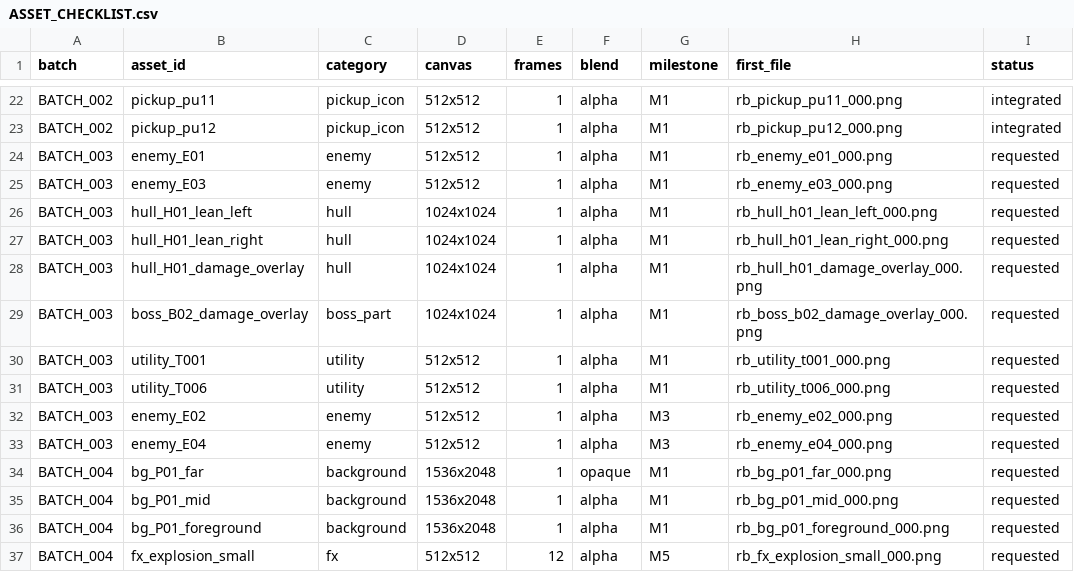
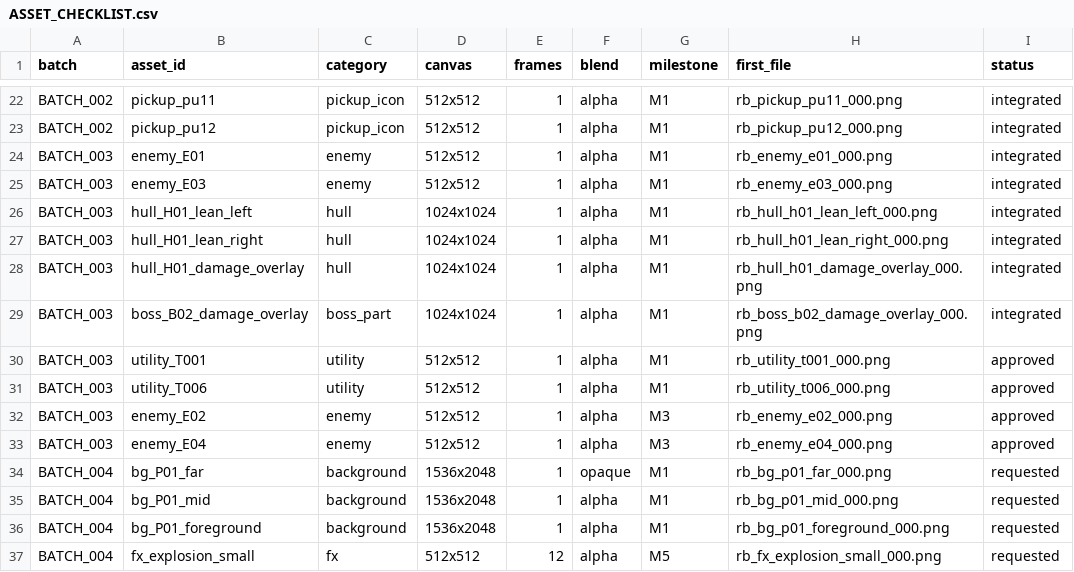
Before and after one commit to suthipongs10-a11y/shopdashTH, a CSV file: rocket-breakers/art/requests/chatgpt_pack/ASSET_CHECKLIST.csv, drawn as a sheet; only a part is shown, gaps mark what is left out.

```diff
--- a/rocket-breakers/art/requests/chatgpt_pack/ASSET_CHECKLIST.csv
+++ b/rocket-breakers/art/requests/chatgpt_pack/ASSET_CHECKLIST.csv
@@ -23,12 +23,12 @@ BATCH_002,pickup_pu11,pickup_icon,512x512,1,alpha,M1,rb_pickup_pu11_000.png,inte
 BATCH_002,pickup_pu12,pickup_icon,512x512,1,alpha,M1,rb_pickup_pu12_000.png,integrated
-BATCH_003,enemy_E01,enemy,512x512,1,alpha,M1,rb_enemy_e01_000.png,requested
-BATCH_003,enemy_E03,enemy,512x512,1,alpha,M1,rb_enemy_e03_000.png,requested
-BATCH_003,hull_H01_lean_left,hull,1024x1024,1,alpha,M1,rb_hull_h01_lean_left_000.png,requested
-BATCH_003,hull_H01_lean_right,hull,1024x1024,1,alpha,M1,rb_hull_h01_lean_right_000.png,requested
-BATCH_003,hull_H01_damage_overlay,hull,1024x1024,1,alpha,M1,rb_hull_h01_damage_overlay_000.png,requested
-BATCH_003,boss_B02_damage_overlay,boss_part,1024x1024,1,alpha,M1,rb_boss_b02_damage_overlay_000.png,requested
-BATCH_003,utility_T001,utility,512x512,1,alpha,M1,rb_utility_t001_000.png,requested
-BATCH_003,utility_T006,utility,512x512,1,alpha,M1,rb_utility_t006_000.png,requested
-BATCH_003,enemy_E02,enemy,512x512,1,alpha,M3,rb_enemy_e02_000.png,requested
-BATCH_003,enemy_E04,enemy,512x512,1,alpha,M3,rb_enemy_e04_000.png,requested
+BATCH_003,enemy_E01,enemy,512x512,1,alpha,M1,rb_enemy_e01_000.png,integrated
+BATCH_003,enemy_E03,enemy,512x512,1,alpha,M1,rb_enemy_e03_000.png,integrated
+BATCH_003,hull_H01_lean_left,hull,1024x1024,1,alpha,M1,rb_hull_h01_lean_left_000.png,integrated
+BATCH_003,hull_H01_lean_right,hull,1024x1024,1,alpha,M1,rb_hull_h01_lean_right_000.png,integrated
+BATCH_003,hull_H01_damage_overlay,hull,1024x1024,1,alpha,M1,rb_hull_h01_damage_overlay_000.png,integrated
+BATCH_003,boss_B02_damage_overlay,boss_part,1024x1024,1,alpha,M1,rb_boss_b02_damage_overlay_000.png,integrated
+BATCH_003,utility_T001,utility,512x512,1,alpha,M1,rb_utility_t001_000.png,approved
+BATCH_003,utility_T006,utility,512x512,1,alpha,M1,rb_utility_t006_000.png,approved
+BATCH_003,enemy_E02,enemy,512x512,1,alpha,M3,rb_enemy_e02_000.png,approved
+BATCH_003,enemy_E04,enemy,512x512,1,alpha,M3,rb_enemy_e04_000.png,approved
 BATCH_004,bg_P01_far,background,1536x2048,1,opaque,M1,rb_bg_p01_far_000.png,requested
```
Also changed, not shown: rocket-breakers/art/asset_manifest.csv, 56 other files.
